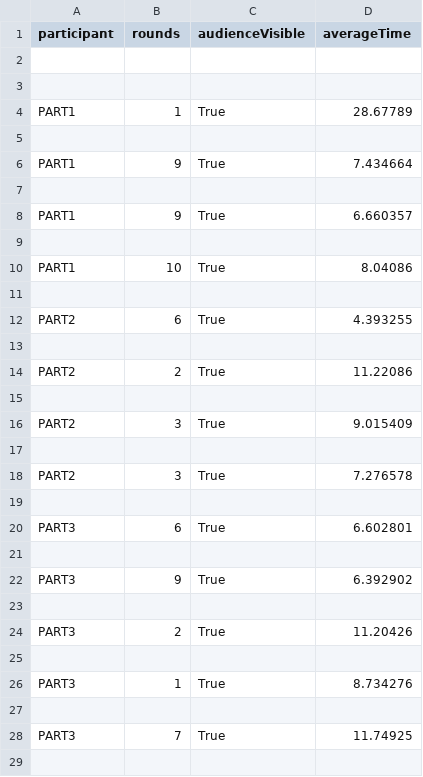
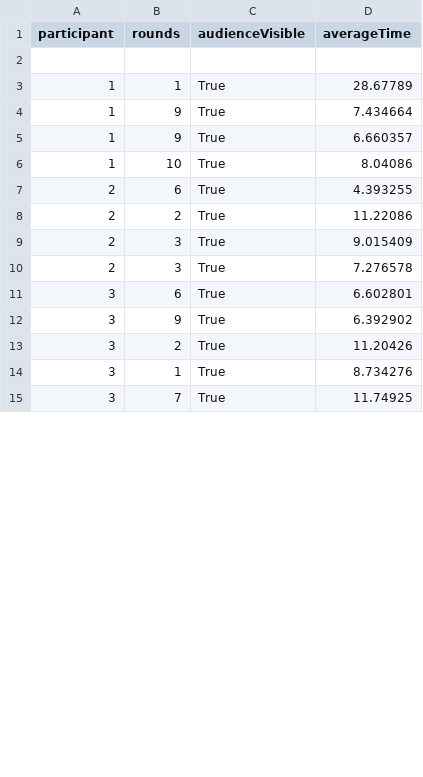
Before and after one commit to csu-hci-projects/SP26-Decomposers, a CSV file: Assets/CsvPrint/Audience.csv, drawn as a sheet; only a part is shown; the diff covers the shown part only.

Commit message:
Update Audience.csv with new participant data
Removed old participant data and replaced it with new entries.

```diff
--- a/Assets/CsvPrint/Audience.csv
+++ b/Assets/CsvPrint/Audience.csv
@@ -2,28 +2,14 @@ participant,rounds,audienceVisible,averageTime
 
-
-PART1,1,True,28.67789
-
-PART1,9,True,7.434664
-
-PART1,9,True,6.660357
-
-PART1,10,True,8.04086
-
-PART2,6,True,4.393255
-
-PART2,2,True,11.22086
-
-PART2,3,True,9.015409
-
-PART2,3,True,7.276578
-
-PART3,6,True,6.602801
-
-PART3,9,True,6.392902
-
-PART3,2,True,11.20426
-
-PART3,1,True,8.734276
-
-PART3,7,True,11.74925
-
+1,1,True,28.67789
+1,9,True,7.434664
+1,9,True,6.660357
+1,10,True,8.04086
+2,6,True,4.393255
+2,2,True,11.22086
+2,3,True,9.015409
+2,3,True,7.276578
+3,6,True,6.602801
+3,9,True,6.392902
+3,2,True,11.20426
+3,1,True,8.734276
+3,7,True,11.74925
```
Also changed, not shown: 9 removed rows and 10 edited cells elsewhere in this file.
